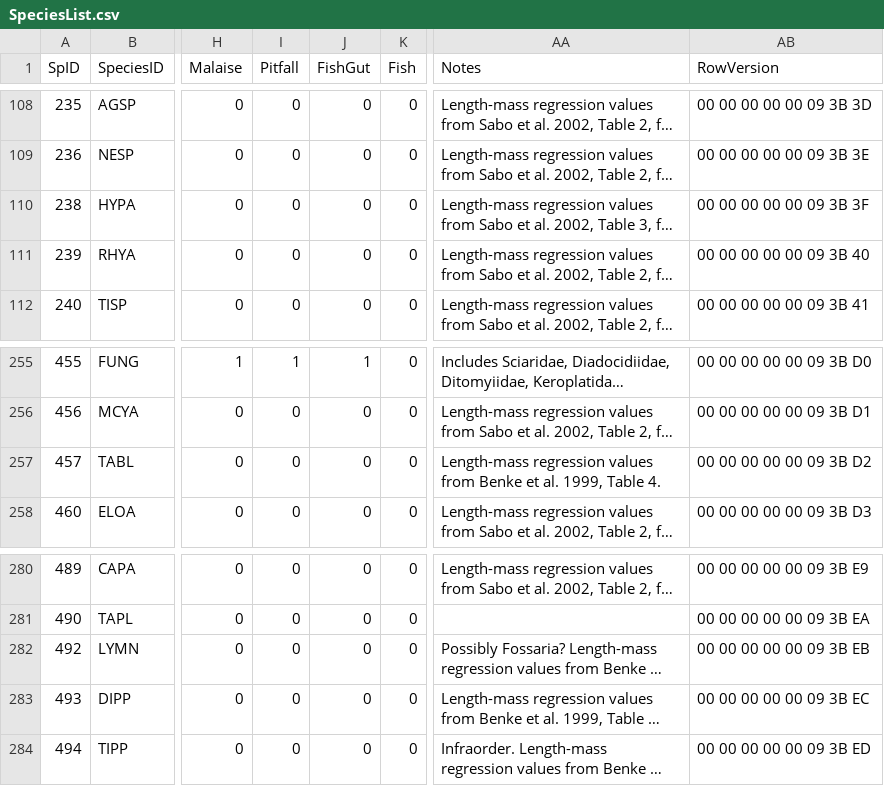
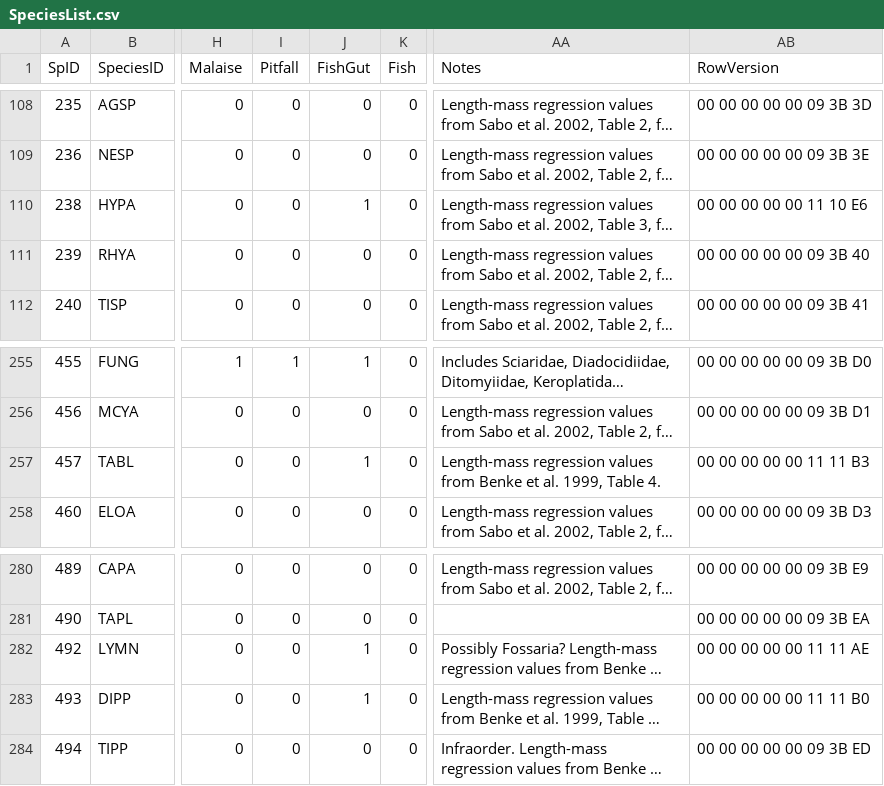
Before and after one commit to jmuehlbauer-usgs/Database, a CSV file: SpeciesList.csv, drawn as a sheet; only a part is shown, gaps mark what is left out; long unchanged cells end in …; the diff names each change by its address in the sheet, - before the commit and + after, or states it on an @@ line.

```diff
--- a/SpeciesList.csv
+++ b/SpeciesList.csv
-J110 (FishGut): 0
+J110 (FishGut): 1
-AB110 (RowVersion): 00 00 00 00 00 09 3B 3F
+AB110 (RowVersion): 00 00 00 00 00 11 10 E6
-J257 (FishGut): 0
+J257 (FishGut): 1
-AB257 (RowVersion): 00 00 00 00 00 09 3B D2
+AB257 (RowVersion): 00 00 00 00 00 11 11 B3
-J282:J283 (FishGut): 0
+J282:J283 (FishGut): 1
-AB282 (RowVersion): 00 00 00 00 00 09 3B EB
+AB282 (RowVersion): 00 00 00 00 00 11 11 AE
-AB283 (RowVersion): 00 00 00 00 00 09 3B EC
+AB283 (RowVersion): 00 00 00 00 00 11 11 B0
```
Also changed, not shown: FishGutSample.csv, 5 other files.
